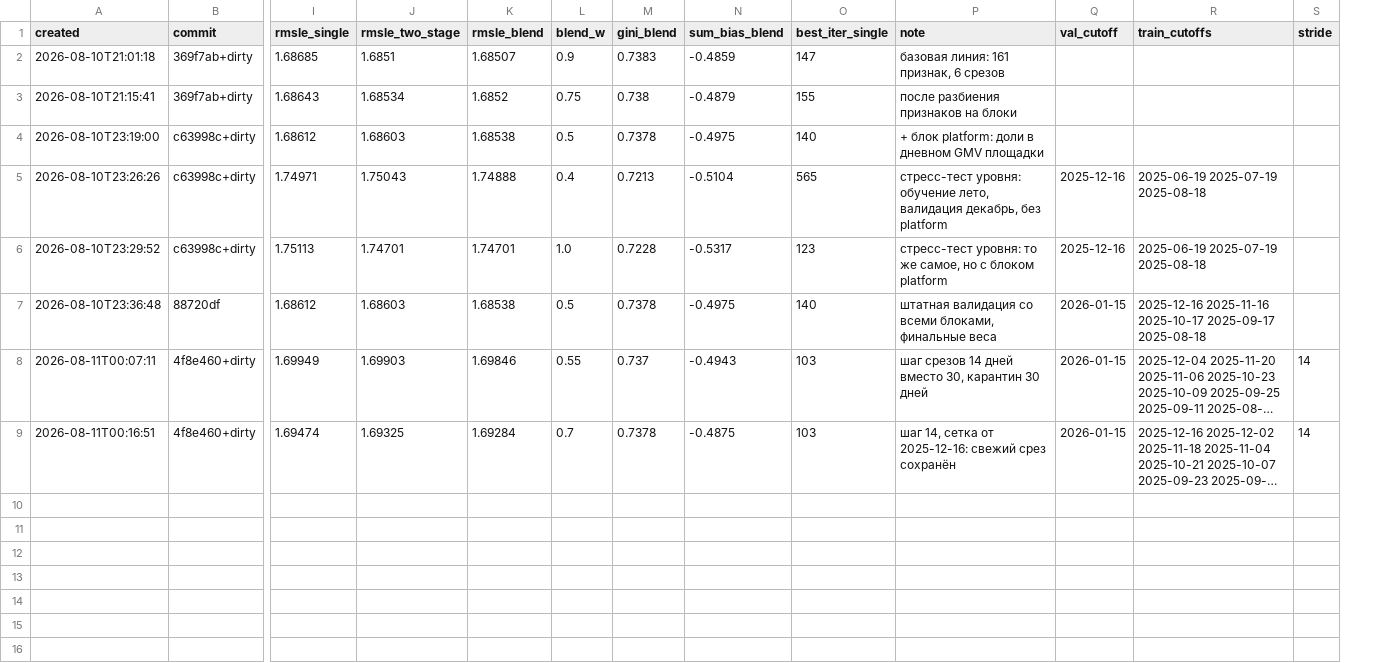
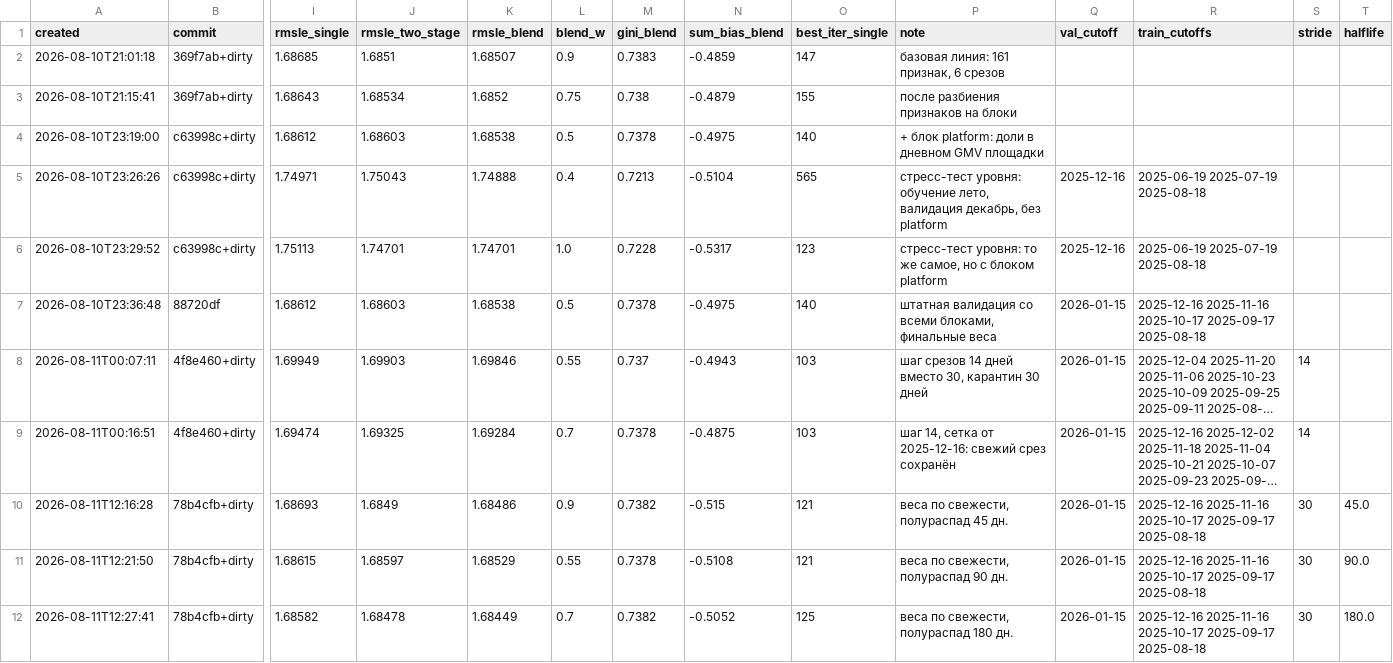
Before and after one commit to imaO0O/ozon-ml-champ, a CSV file: models/experiments.csv, drawn as a sheet; only a part is shown, gaps mark what is left out; long unchanged cells end in …; rows hold the shown columns only; the diff names each change by its address in the sheet, - before the commit and + after, or states it on an @@ line.

Commit message:
Веса примеров по свежести среза: реализовано и проверено
sample_weight добавлен во все три движка, применяется к одноголовой модели,
обеим частям двухголовой и финальному дообучению; валидация всегда без весов,
иначе метрика перестала бы совпадать с лидербордом.

Результат отрицательный: 1.68449 при полураспаде 180 дней против 1.68538 без
весов, зависимость немонотонна (45 дн. - 1.68486, 90 дн. - 1.68529), весь
разброс 0.0009 при чувствительности прогона 0.0001-0.0002. Умолчание остаётся
без весов, --halflife оставлен флагом. Подробности с числами в PLAN.md.

```diff
--- a/models/experiments.csv
+++ b/models/experiments.csv
+column T (halflife), empty
+row 10: 2026-08-11T12:16:28 | 78b4cfb+dirty | 1.68693 | 1.6849 | 1.68486 | 0.9 | 0.7382 | -0.515 | 121 | веса по свежести, полураспад 45 дн. | 2026-01-15 | 2025-12-16 2025-11-16 2025-10-17 2025-09-17 2025-08-18 | 30 | 45.0
+row 11: 2026-08-11T12:21:50 | 78b4cfb+dirty | 1.68615 | 1.68597 | 1.68529 | 0.55 | 0.7378 | -0.5108 | 121 | веса по свежести, полураспад 90 дн. | 2026-01-15 | 2025-12-16 2025-11-16 2025-10-17 2025-09-17 2025-08-18 | 30 | 90.0
+row 12: 2026-08-11T12:27:41 | 78b4cfb+dirty | 1.68582 | 1.68478 | 1.68449 | 0.7 | 0.7382 | -0.5052 | 125 | веса по свежести, полураспад 180 дн. | 2026-01-15 | 2025-12-16 2025-11-16 2025-10-17 2025-09-17 2025-08-18 | 30 | 180.0
```
Also changed, not shown: 3 other files.
